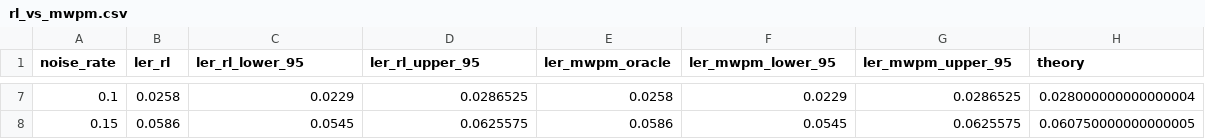
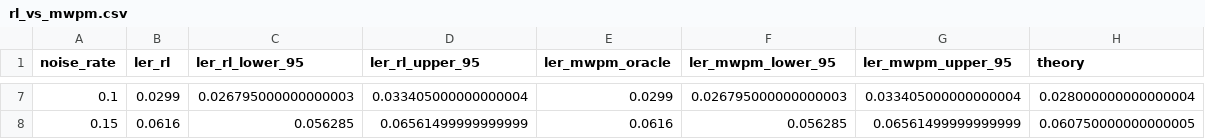
Before and after one commit to HriteshSai/Adaptive-Reinforcement-Learning-for-Quantum-Error-Correction, a CSV file: results/rl_vs_mwpm.csv, drawn as a sheet; only a part is shown, gaps mark what is left out; the diff covers the shown part only.

```diff
--- a/results/rl_vs_mwpm.csv
+++ b/results/rl_vs_mwpm.csv
@@ -7,2 +7,2 @@ noise_rate,ler_rl,ler_rl_lower_95,ler_rl_upper_95,ler_mwpm_oracle,ler_mwpm_lower
-0.1,0.0258,0.0229,0.0286525,0.0258,0.0229,0.0286525,0.028000000000000004
-0.15,0.0586,0.0545,0.0625575,0.0586,0.0545,0.0625575,0.060750000000000005
+0.1,0.0299,0.026795000000000003,0.033405000000000004,0.0299,0.026795000000000003,0.033405000000000004,0.028000000000000004
+0.15,0.0616,0.056285,0.06561499999999999,0.0616,0.056285,0.06561499999999999,0.060750000000000005
```
Also changed, not shown: 30 edited cells elsewhere in this file, results/adaptive_drift_multiseed.csv, results/baseline_results.csv, 15 other files.
